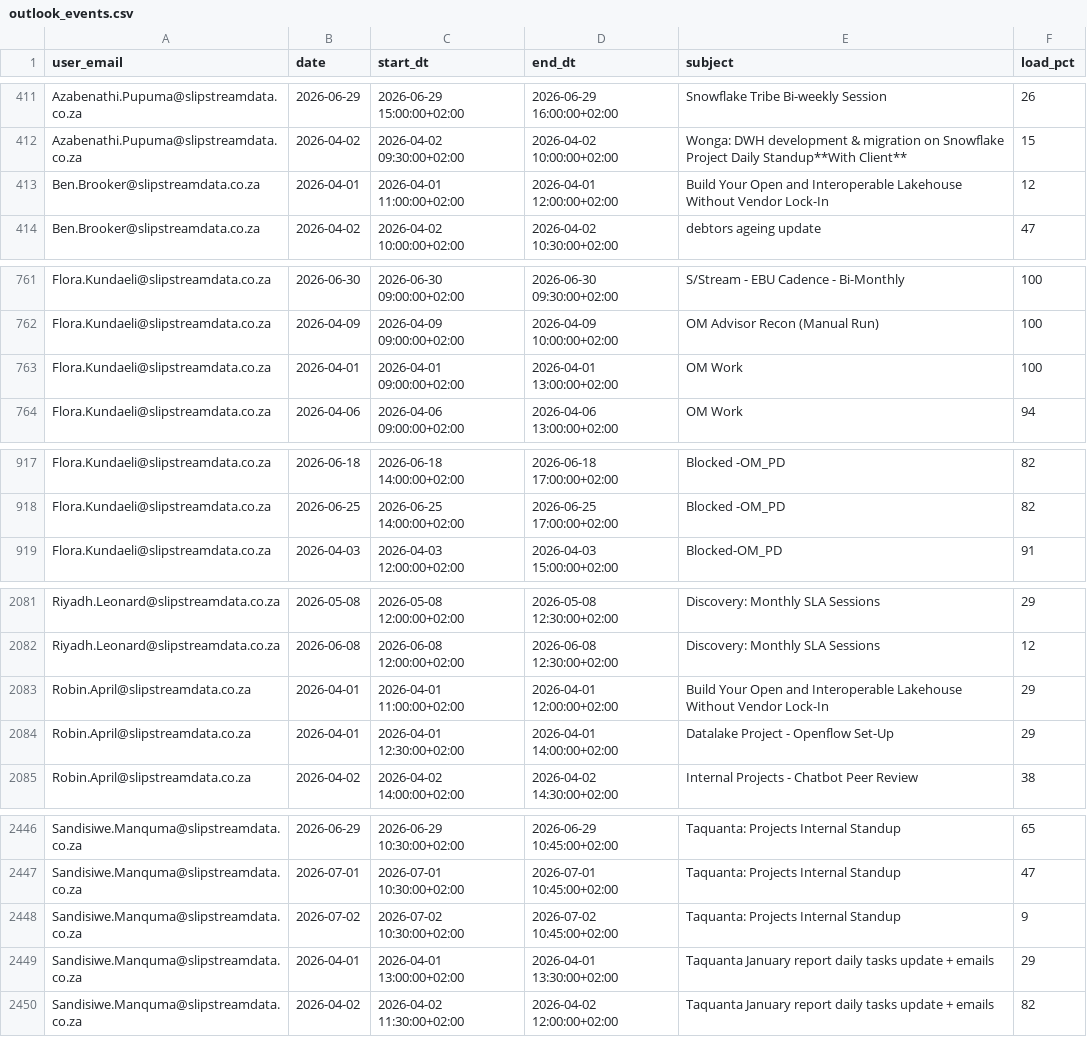
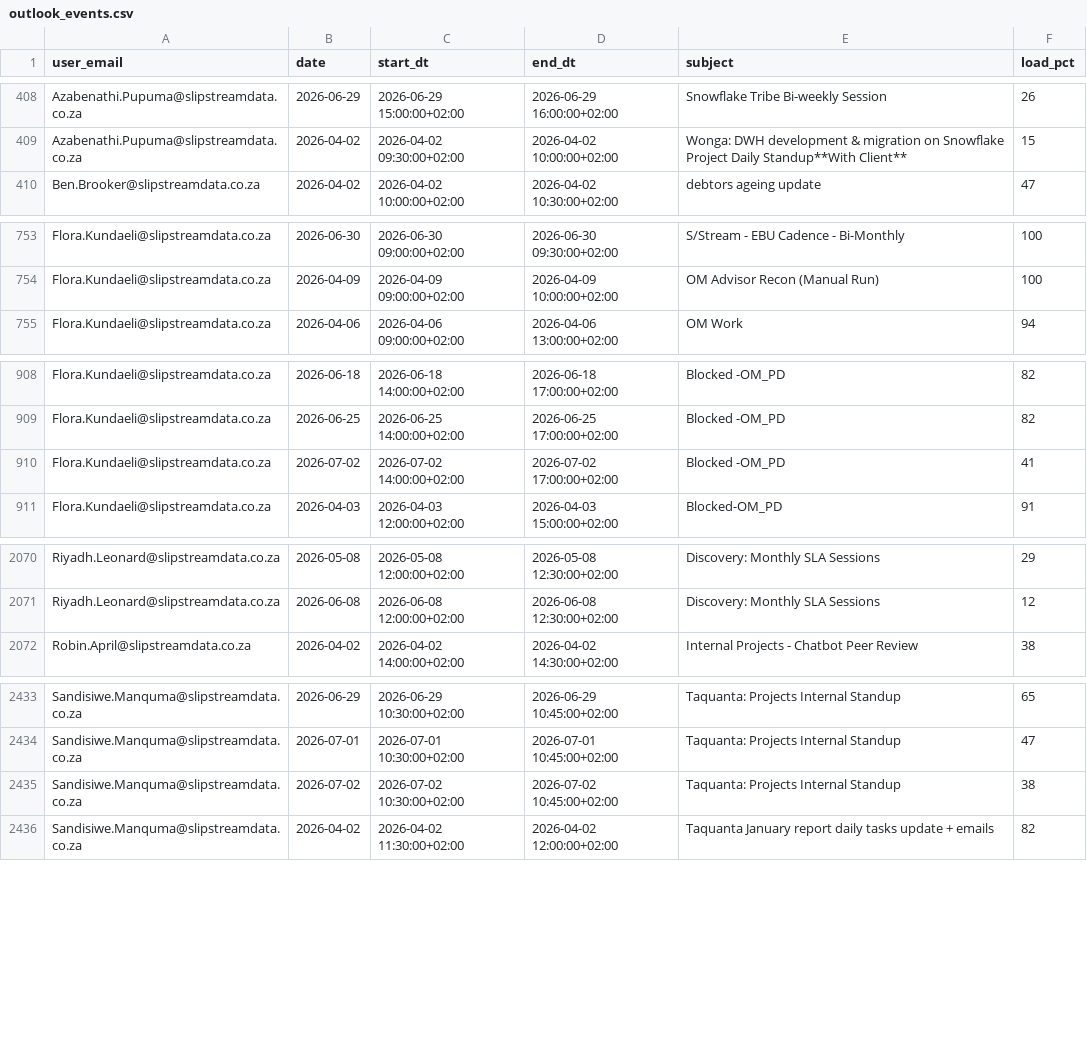
Before and after one commit to ThandoCalana/resource_scheduling, a CSV file: Schedule/outlook_events.csv, drawn as a sheet; only a part is shown, gaps mark what is left out; the diff covers the shown part only.

```diff
--- a/Schedule/outlook_events.csv
+++ b/Schedule/outlook_events.csv
@@ -412,3 +409,2 @@ Azabenathi.Pupuma@slipstreamdata.co.za,2026-06-29,2026-06-29 15:00:00+02:00,2026
 Azabenathi.Pupuma@slipstreamdata.co.za,2026-04-02,2026-04-02 09:30:00+02:00,2026-04-02 10:00:00+02:00,Wonga: DWH development & migration on Snowflake Project Daily Standup**With Client**,15
-Ben.Brooker@slipstreamdata.co.za,2026-04-01,2026-04-01 11:00:00+02:00,2026-04-01 12:00:00+02:00,Build Your Open and Interoperable Lakehouse Without Vendor Lock-In,12
 Ben.Brooker@slipstreamdata.co.za,2026-04-02,2026-04-02 10:00:00+02:00,2026-04-02 10:30:00+02:00,debtors ageing update,47
@@ -762,3 +754,2 @@ Flora.Kundaeli@slipstreamdata.co.za,2026-06-30,2026-06-30 09:00:00+02:00,2026-06
 Flora.Kundaeli@slipstreamdata.co.za,2026-04-09,2026-04-09 09:00:00+02:00,2026-04-09 10:00:00+02:00,OM Advisor Recon (Manual Run),100
-Flora.Kundaeli@slipstreamdata.co.za,2026-04-01,2026-04-01 09:00:00+02:00,2026-04-01 13:00:00+02:00,OM Work,100
 Flora.Kundaeli@slipstreamdata.co.za,2026-04-06,2026-04-06 09:00:00+02:00,2026-04-06 13:00:00+02:00,OM Work,94
@@ -918,2 +909,3 @@ Flora.Kundaeli@slipstreamdata.co.za,2026-06-18,2026-06-18 14:00:00+02:00,2026-06
 Flora.Kundaeli@slipstreamdata.co.za,2026-06-25,2026-06-25 14:00:00+02:00,2026-06-25 17:00:00+02:00,Blocked -OM_PD,82
+Flora.Kundaeli@slipstreamdata.co.za,2026-07-02,2026-07-02 14:00:00+02:00,2026-07-02 17:00:00+02:00,Blocked -OM_PD,41
 Flora.Kundaeli@slipstreamdata.co.za,2026-04-03,2026-04-03 12:00:00+02:00,2026-04-03 15:00:00+02:00,Blocked-OM_PD,91
@@ -2082,4 +2071,2 @@ Riyadh.Leonard@slipstreamdata.co.za,2026-05-08,2026-05-08 12:00:00+02:00,2026-05
 Riyadh.Leonard@slipstreamdata.co.za,2026-06-08,2026-06-08 12:00:00+02:00,2026-06-08 12:30:00+02:00,Discovery: Monthly SLA Sessions,12
-Robin.April@slipstreamdata.co.za,2026-04-01,2026-04-01 11:00:00+02:00,2026-04-01 12:00:00+02:00,Build Your Open and Interoperable Lakehouse Without Vendor Lock-In,29
-Robin.April@slipstreamdata.co.za,2026-04-01,2026-04-01 12:30:00+02:00,2026-04-01 14:00:00+02:00,Datalake Project - Openflow Set-Up,29
 Robin.April@slipstreamdata.co.za,2026-04-02,2026-04-02 14:00:00+02:00,2026-04-02 14:30:00+02:00,Internal Projects - Chatbot Peer Review,38
@@ -2447,4 +2434,3 @@ Sandisiwe.Manquma@slipstreamdata.co.za,2026-06-29,2026-06-29 10:30:00+02:00,2026
 Sandisiwe.Manquma@slipstreamdata.co.za,2026-07-01,2026-07-01 10:30:00+02:00,2026-07-01 10:45:00+02:00,Taquanta: Projects Internal Standup,47
-Sandisiwe.Manquma@slipstreamdata.co.za,2026-07-02,2026-07-02 10:30:00+02:00,2026-07-02 10:45:00+02:00,Taquanta: Projects Internal Standup,9
-Sandisiwe.Manquma@slipstreamdata.co.za,2026-04-01,2026-04-01 13:00:00+02:00,2026-04-01 13:30:00+02:00,Taquanta January report daily tasks update + emails,29
+Sandisiwe.Manquma@slipstreamdata.co.za,2026-07-02,2026-07-02 10:30:00+02:00,2026-07-02 10:45:00+02:00,Taquanta: Projects Internal Standup,38
 Sandisiwe.Manquma@slipstreamdata.co.za,2026-04-02,2026-04-02 11:30:00+02:00,2026-04-02 12:00:00+02:00,Taquanta January report daily tasks update + emails,82
```
Also changed, not shown: 5 added rows, 17 removed rows and 15 edited cells elsewhere in this file.
